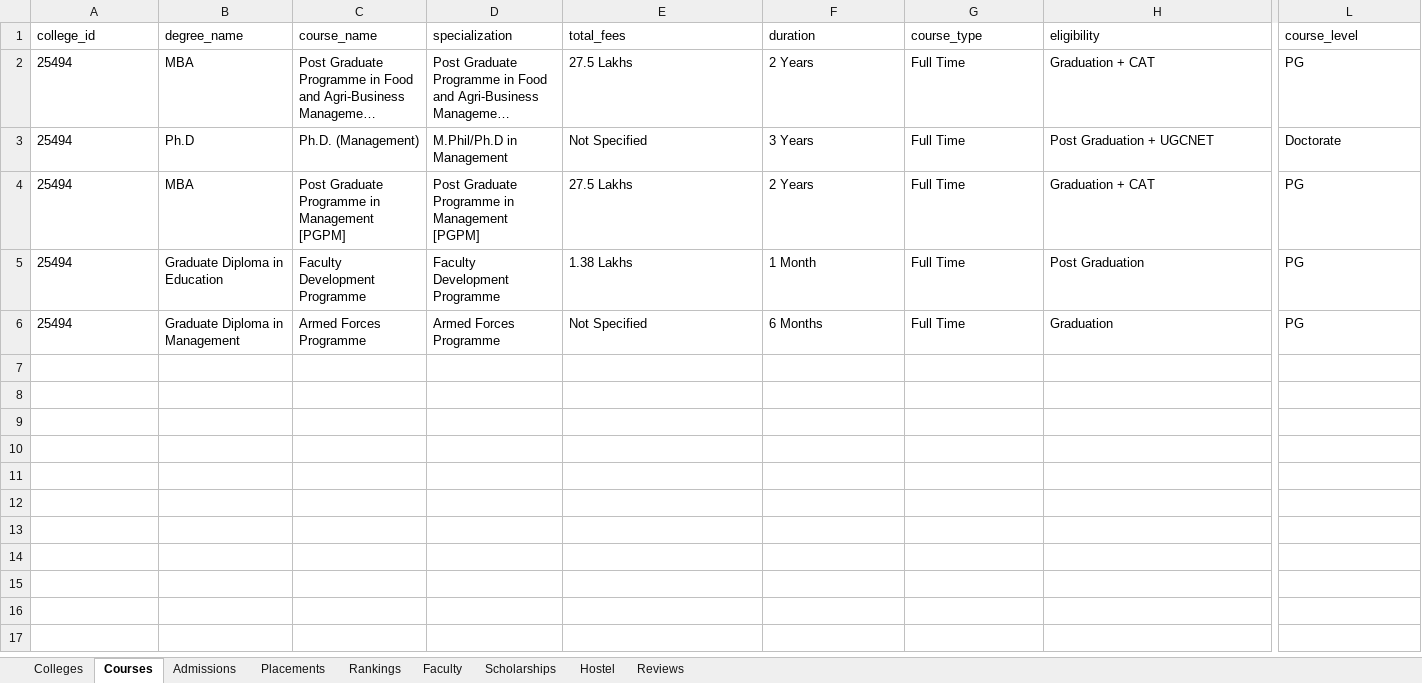
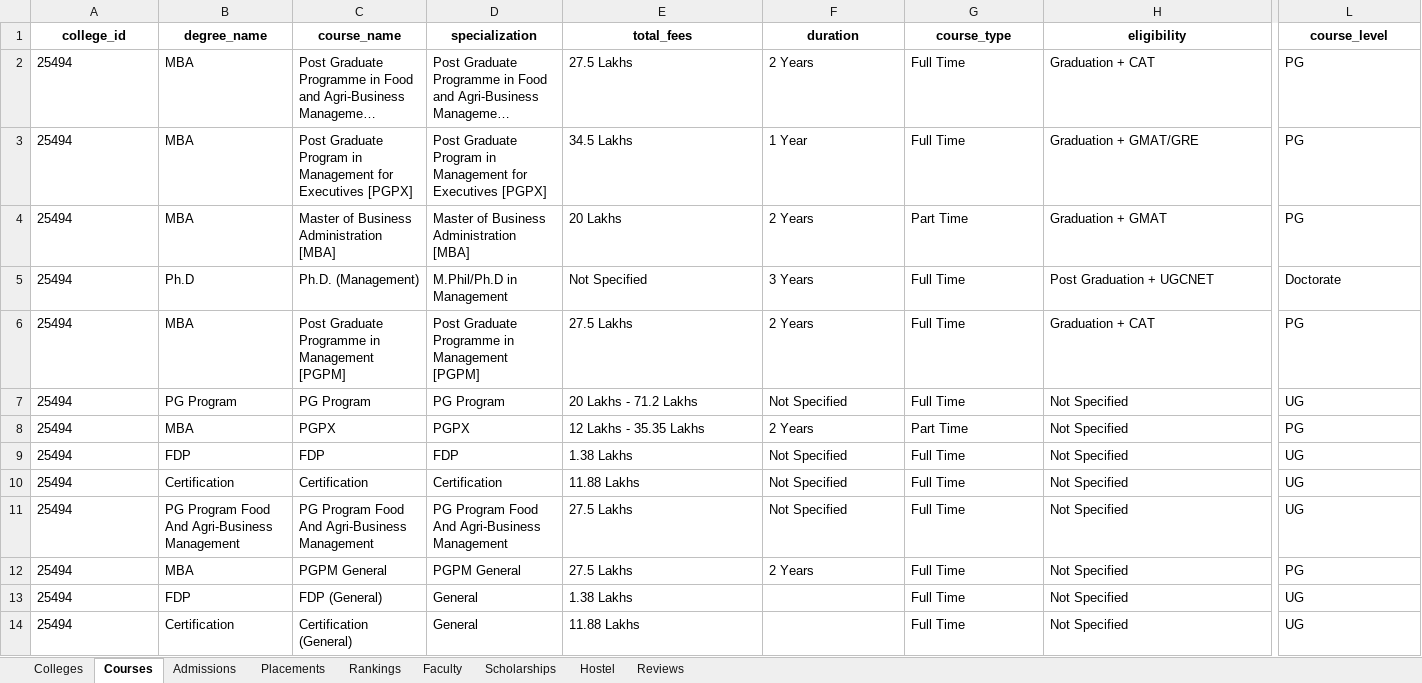
Before and after one commit to amarjeetvr/one-co, an Excel workbook: exports/colleges/25494_iima-indian-institute-of-management-ahmedabad.xlsx, sheet Courses, drawn as a sheet; only a part is shown, gaps mark what is left out; long unchanged cells end in …; values as stored, in another font and other column widths than the file's, no borders; removed rows and columns are numbered as before the commit, all else as after; rows hold the shown columns only; the diff covers the shown part only; the diff names each change by its address in the sheet, - before the commit and + after, or states it on an @@ line.

```diff
--- a/exports/colleges/25494_iima-indian-institute-of-management-ahmedabad.xlsx (sheet Courses)
+++ b/exports/colleges/25494_iima-indian-institute-of-management-ahmedabad.xlsx (sheet Courses)
@@ A1:L1 bold: off → on, alignment: left → center @@
+row 3: 25494 | MBA | Post Graduate Program in Management for Executives [PGPX] | Post Graduate Program in Management for Executives [PGPX] | 34.5 Lakhs | 1 Year | Full Time | Graduation + GMAT/GRE | PG
+row 4: 25494 | MBA | Master of Business Administration [MBA] | Master of Business Administration [MBA] | 20 Lakhs | 2 Years | Part Time | Graduation + GMAT | PG
+row 7: 25494 | PG Program | PG Program | PG Program | 20 Lakhs - 71.2 Lakhs | Not Specified | Full Time | Not Specified | UG
+row 8: 25494 | MBA | PGPX | PGPX | 12 Lakhs - 35.35 Lakhs | 2 Years | Part Time | Not Specified | PG
+row 9: 25494 | FDP | FDP | FDP | 1.38 Lakhs | Not Specified | Full Time | Not Specified | UG
+row 10: 25494 | Certification | Certification | Certification | 11.88 Lakhs | Not Specified | Full Time | Not Specified | UG
+row 11: 25494 | PG Program Food And Agri-Business Management | PG Program Food And Agri-Business Management | PG Program Food And Agri-Business Management | 27.5 Lakhs | Not Specified | Full Time | Not Specified | UG
+row 12: 25494 | MBA | PGPM General | PGPM General | 27.5 Lakhs | 2 Years | Full Time | Not Specified | PG
-B13 (degree_name): Graduate Diploma in Education
+B13 (degree_name): FDP
-C13 (course_name): Faculty Development Programme
+C13 (course_name): FDP (General)
-D13 (specialization): Faculty Development Programme
+D13 (specialization): General
-F13 (duration): 1 Month
+F13 (duration): (empty)
-H13 (eligibility): Post Graduation
+H13 (eligibility): Not Specified
-L13 (course_level): PG
+L13 (course_level): UG
-row 6: 25494 | Graduate Diploma in Management | Armed Forces Programme | Armed Forces Programme | Not Specified | 6 Months | Full Time | Graduation | PG
+row 14: 25494 | Certification | Certification (General) | General | 11.88 Lakhs |  | Full Time | Not Specified | UG
```
Also changed, not shown: cell formats elsewhere in this sheet, sheet Colleges, sheet Placements, sheet Admissions, sheet Rankings, sheet Reviews, sheet Hostel, 2 more sheets, exports/all_colleges.xlsx, exports/colleges/25446_all-india-institute-of-medical-sciences-aiims-new-delhi.xlsx, 43 other files.
